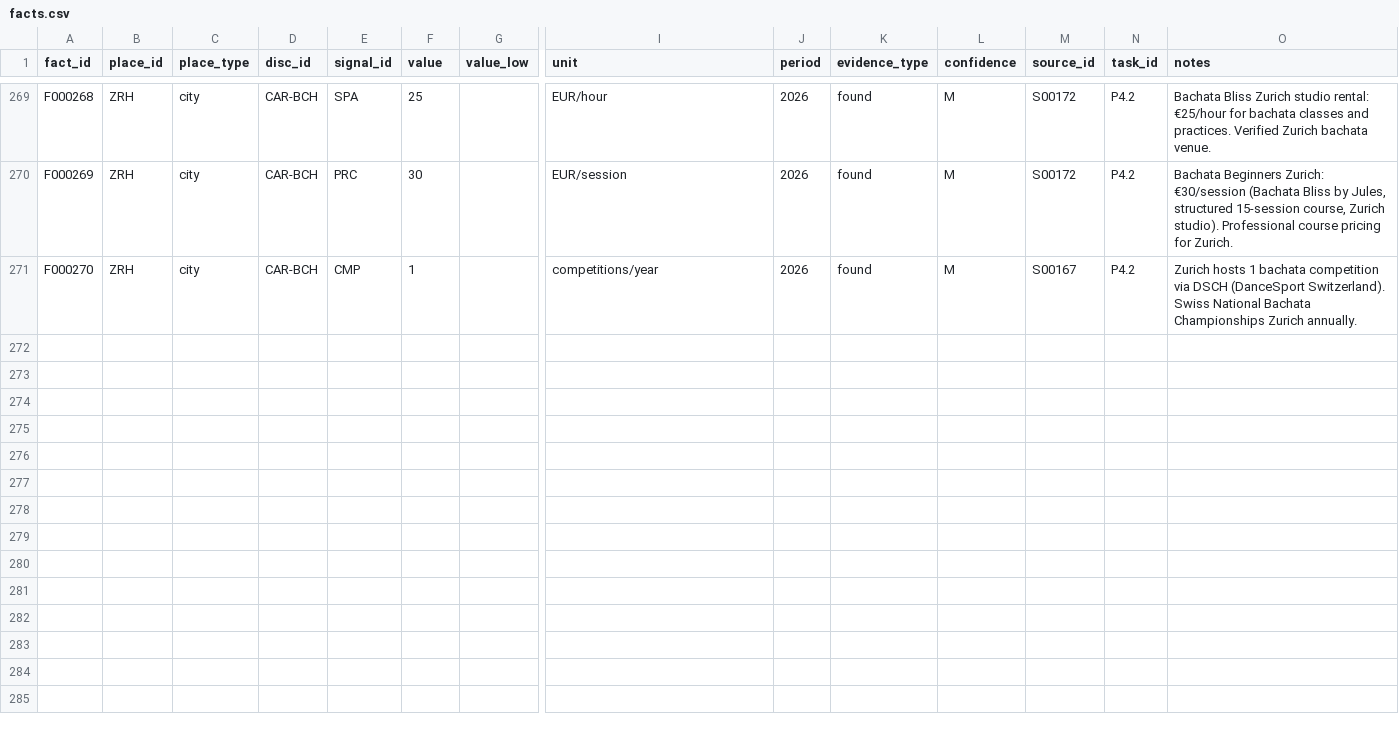
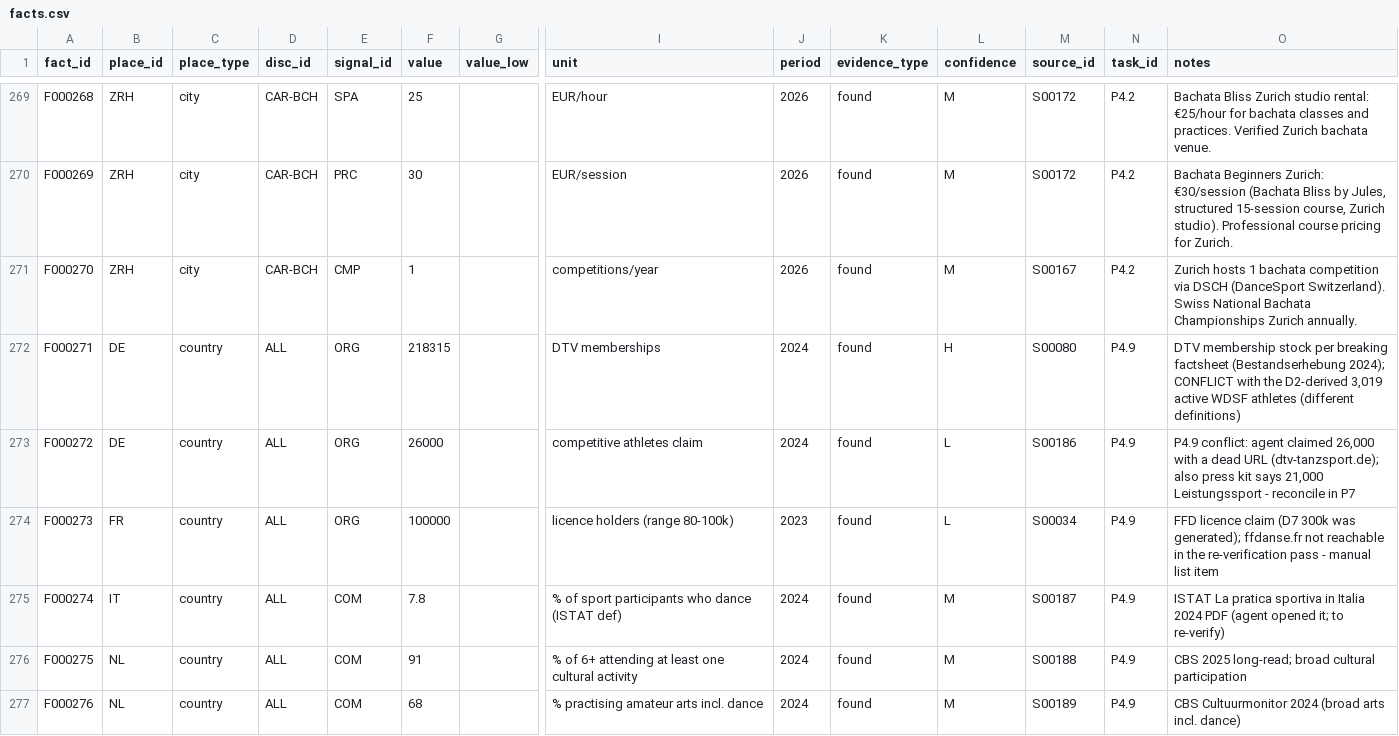
Before and after one commit to campeseleonardo-tech/RB, a CSV file: data/facts.csv, drawn as a sheet; only a part is shown, gaps mark what is left out; rows hold the shown columns only; the diff covers the shown part only; the diff names each change by its address in the sheet, - before the commit and + after, or states it on an @@ line.

```diff
--- a/data/facts.csv
+++ b/data/facts.csv
+row 272: F000271 | DE | country | ALL | ORG | 218315 |  | DTV memberships | 2024 | found | H | S00080 | P4.9 | DTV membership stock per breaking factsheet (Bestandserhebung 2024); CONFLICT with the D2-derived 3,019 active WDSF athletes (different definitions)
+row 273: F000272 | DE | country | ALL | ORG | 26000 |  | competitive athletes claim | 2024 | found | L | S00186 | P4.9 | P4.9 conflict: agent claimed 26,000 with a dead URL (dtv-tanzsport.de); also press kit says 21,000 Leistungssport - reconcile in P7
+row 274: F000273 | FR | country | ALL | ORG | 100000 |  | licence holders (range 80-100k) | 2023 | found | L | S00034 | P4.9 | FFD licence claim (D7 300k was generated); ffdanse.fr not reachable in the re-verification pass - manual list item
+row 275: F000274 | IT | country | ALL | COM | 7.8 |  | % of sport participants who dance (ISTAT def) | 2024 | found | M | S00187 | P4.9 | ISTAT La pratica sportiva in Italia 2024 PDF (agent opened it; to re-verify)
+row 276: F000275 | NL | country | ALL | COM | 91 |  | % of 6+ attending at least one cultural activity | 2024 | found | M | S00188 | P4.9 | CBS 2025 long-read; broad cultural participation
+row 277: F000276 | NL | country | ALL | COM | 68 |  | % practising amateur arts incl. dance | 2024 | found | M | S00189 | P4.9 | CBS Cultuurmonitor 2024 (broad arts incl. dance)
```
Also changed, not shown: 6 added rows elsewhere in this file, data/events.csv, data/places.csv, 4 other files.
